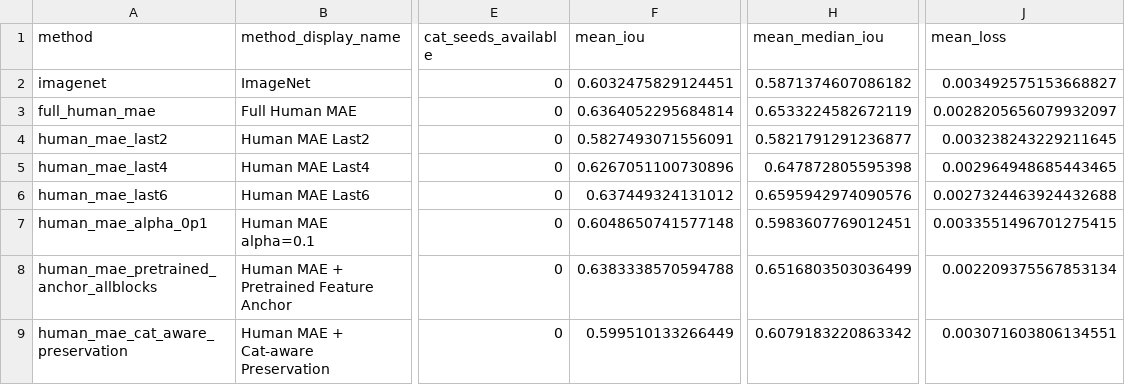
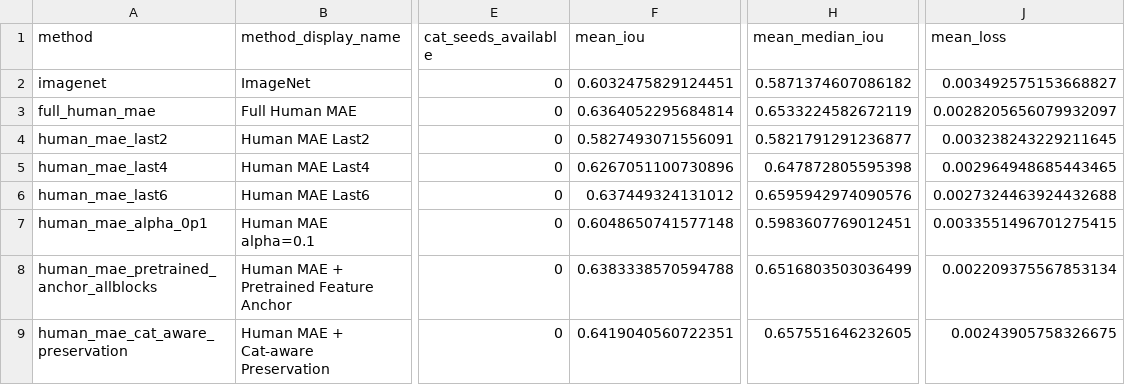
Before and after one commit to youuijin/Cat_ultrasound_transfer_learning, a CSV file: results/human_adaptation_frozen/detection/summary_by_method.csv, drawn as a sheet; only a part is shown, gaps mark what is left out; the diff names each change by its address in the sheet, - before the commit and + after, or states it on an @@ line.

```diff
--- a/results/human_adaptation_frozen/detection/summary_by_method.csv
+++ b/results/human_adaptation_frozen/detection/summary_by_method.csv
-F9 (mean_iou): 0.599510133266449
+F9 (mean_iou): 0.6419040560722351
-H9 (mean_median_iou): 0.6079183220863342
+H9 (mean_median_iou): 0.657551646232605
-J9 (mean_loss): 0.003071603806134551
+J9 (mean_loss): 0.00243905758326675
```
Also changed, not shown: results/human_adaptation_frozen/classification_binary/summary_by_method.csv, results/human_adaptation_frozen/detection/all_runs.csv, 1 other file.
